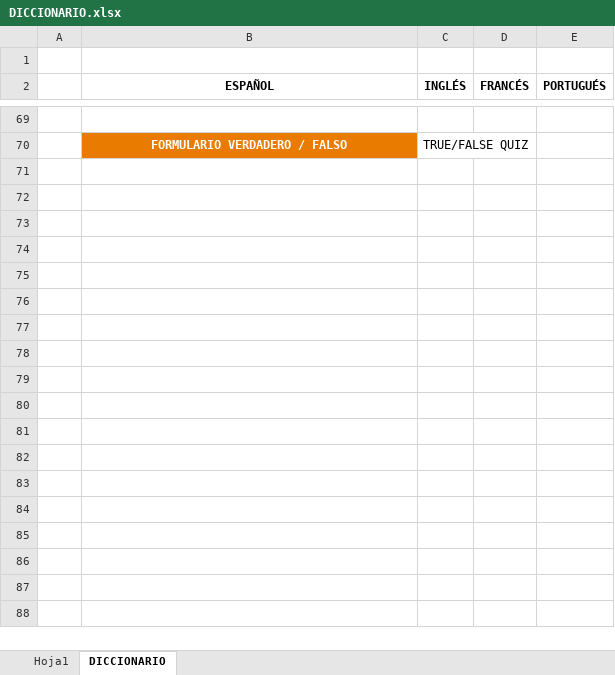
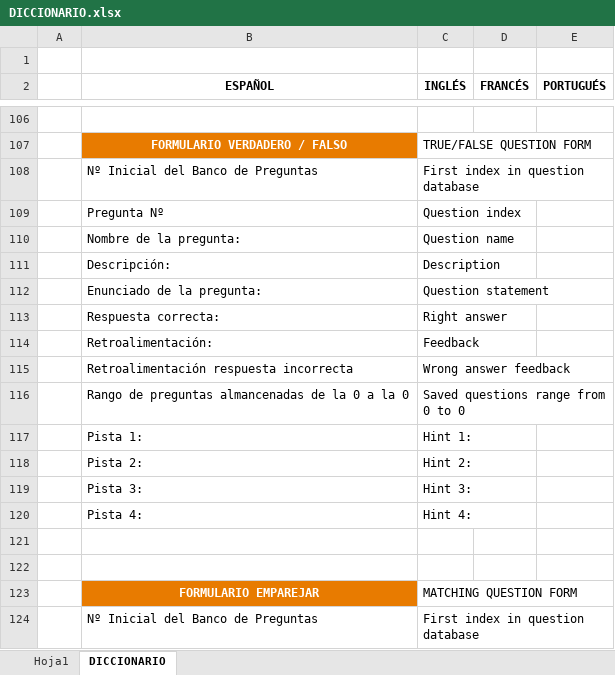
Before and after one commit to GRsni/FastTest-PlugIn, an Excel workbook: DICCIONARIO.xlsx, sheet DICCIONARIO, drawn as a sheet; only a part is shown, gaps mark what is left out; values as stored, in another font and other column widths than the file's, no borders; conditional formats not drawn; addresses are those after the commit; the diff covers the shown part only; the diff names each change by its address in the sheet, - before the commit and + after, or states it on an @@ line.

```diff
--- a/DICCIONARIO.xlsx (sheet DICCIONARIO)
+++ b/DICCIONARIO.xlsx (sheet DICCIONARIO)
-C107 (INGLÉS): TRUE/FALSE QUIZ
+C107 (INGLÉS): TRUE/FALSE QUESTION FORM
+row 108:  | Nº Inicial del Banco de Preguntas | First index in question database
+row 109:  | Pregunta Nº | Question index
+row 110:  | Nombre de la pregunta: | Question name
+row 111:  | Descripción: | Description
+row 112:  | Enunciado de la pregunta: | Question statement
+row 113:  | Respuesta correcta: | Right answer
+row 114:  | Retroalimentación: | Feedback
+row 115:  | Retroalimentación respuesta incorrecta | Wrong answer feedback
+row 116:  | Rango de preguntas almancenadas de la 0 a la 0 | Saved questions range from 0 to 0
+row 117:  | Pista 1: | Hint 1:
+row 118:  | Pista 2: | Hint 2:
+row 119:  | Pista 3: | Hint 3:
+row 120:  | Pista 4: | Hint 4:
+row 121: (empty)
+row 122: (empty)
+row 123:  | FORMULARIO EMPAREJAR | MATCHING QUESTION FORM
+row 124:  | Nº Inicial del Banco de Preguntas | First index in question database
```
Also changed, not shown: 128 added rows, 1 edited cell and cell formats elsewhere in this sheet.
